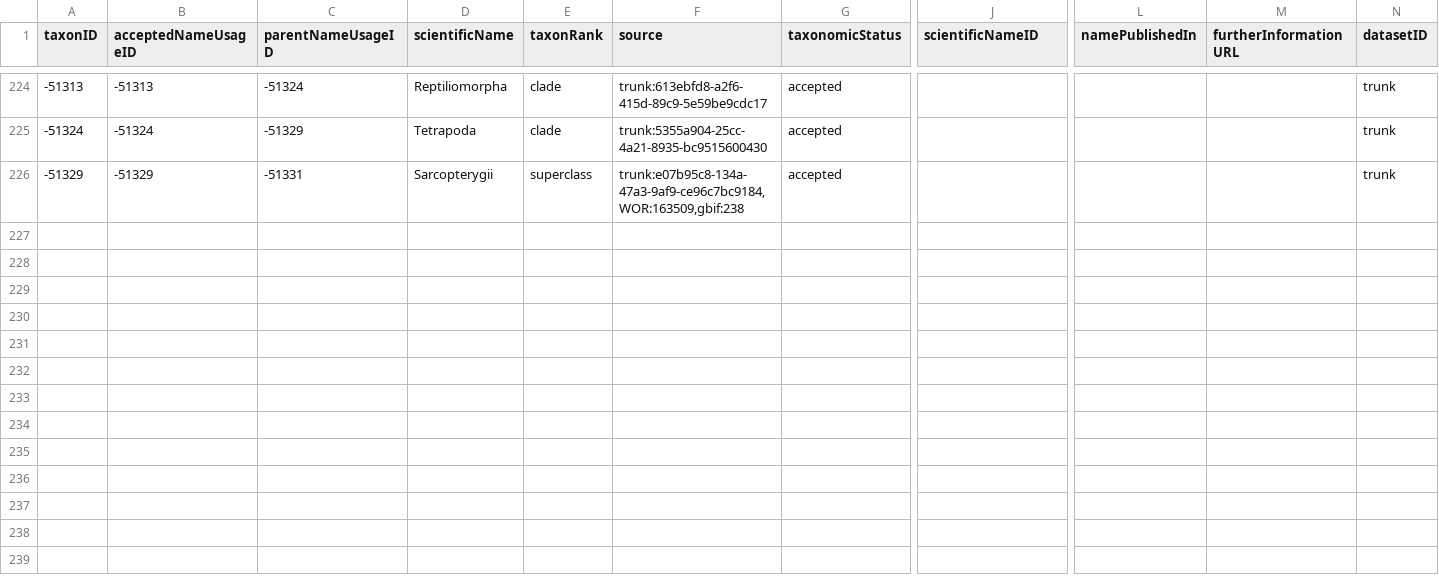
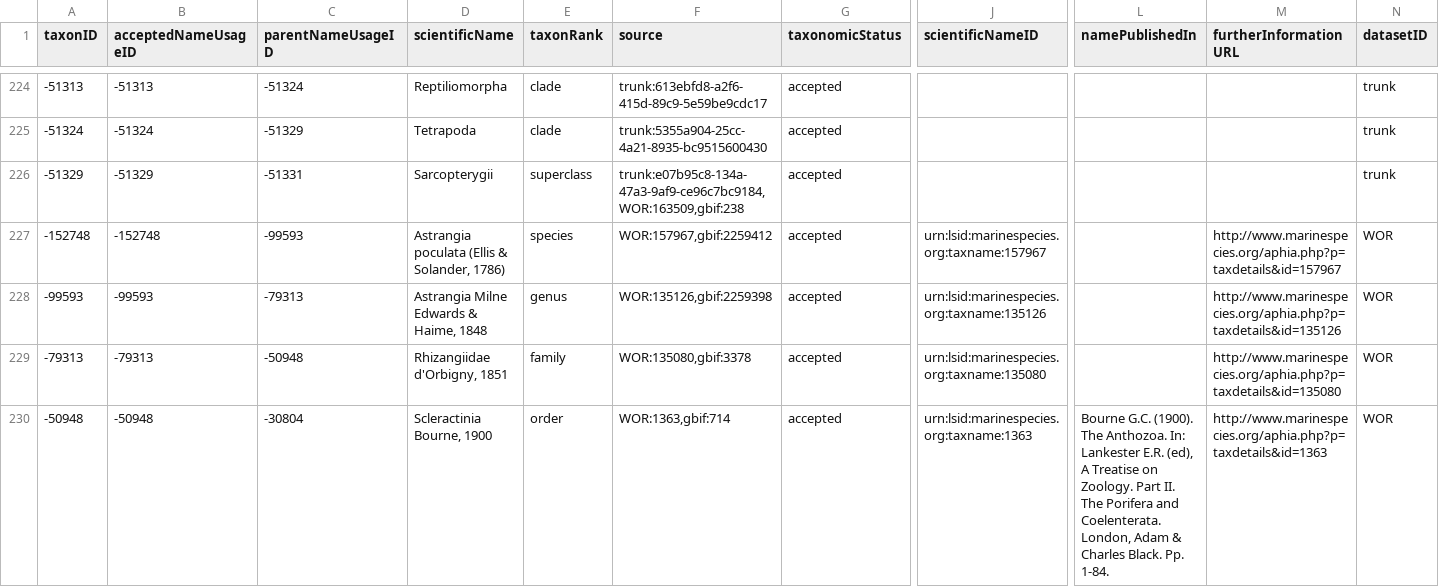
Before and after one commit to EOL/harvesting, a TSV file: spec/files/taxa_c.tsv, drawn as a sheet; only a part is shown, gaps mark what is left out; rows hold the shown columns only; the diff covers the shown part only; the diff names each change by its address in the sheet, - before the commit and + after, or states it on an @@ line.

Commit message:
Names parser, take 1.

```diff
--- a/spec/files/taxa_c.tsv
+++ b/spec/files/taxa_c.tsv
+row 227: -152748 | -152748 | -99593 | Astrangia poculata (Ellis & Solander, 1786) | species | WOR:157967,gbif:2259412 | accepted | urn:lsid:marinespecies.org:taxname:157967 |  | http://www.marinespecies.org/aphia.php?p=taxdetails&id=157967 | WOR
+row 228: -99593 | -99593 | -79313 | Astrangia Milne Edwards & Haime, 1848 | genus | WOR:135126,gbif:2259398 | accepted | urn:lsid:marinespecies.org:taxname:135126 |  | http://www.marinespecies.org/aphia.php?p=taxdetails&id=135126 | WOR
+row 229: -79313 | -79313 | -50948 | Rhizangiidae d'Orbigny, 1851 | family | WOR:135080,gbif:3378 | accepted | urn:lsid:marinespecies.org:taxname:135080 |  | http://www.marinespecies.org/aphia.php?p=taxdetails&id=135080 | WOR
+row 230: -50948 | -50948 | -30804 | Scleractinia Bourne, 1900 | order | WOR:1363,gbif:714 | accepted | urn:lsid:marinespecies.org:taxname:1363 | Bourne G.C. (1900). The Anthozoa. In: Lankester E.R. (ed), A Treatise on Zoology. Part II. The Porifera and Coelenterata. London, Adam & Charles Black. Pp. 1-84. | http://www.marinespecies.org/aphia.php?p=taxdetails&id=1363 | WOR
```
Also changed, not shown: 3 added rows elsewhere in this file, 6 other files.
